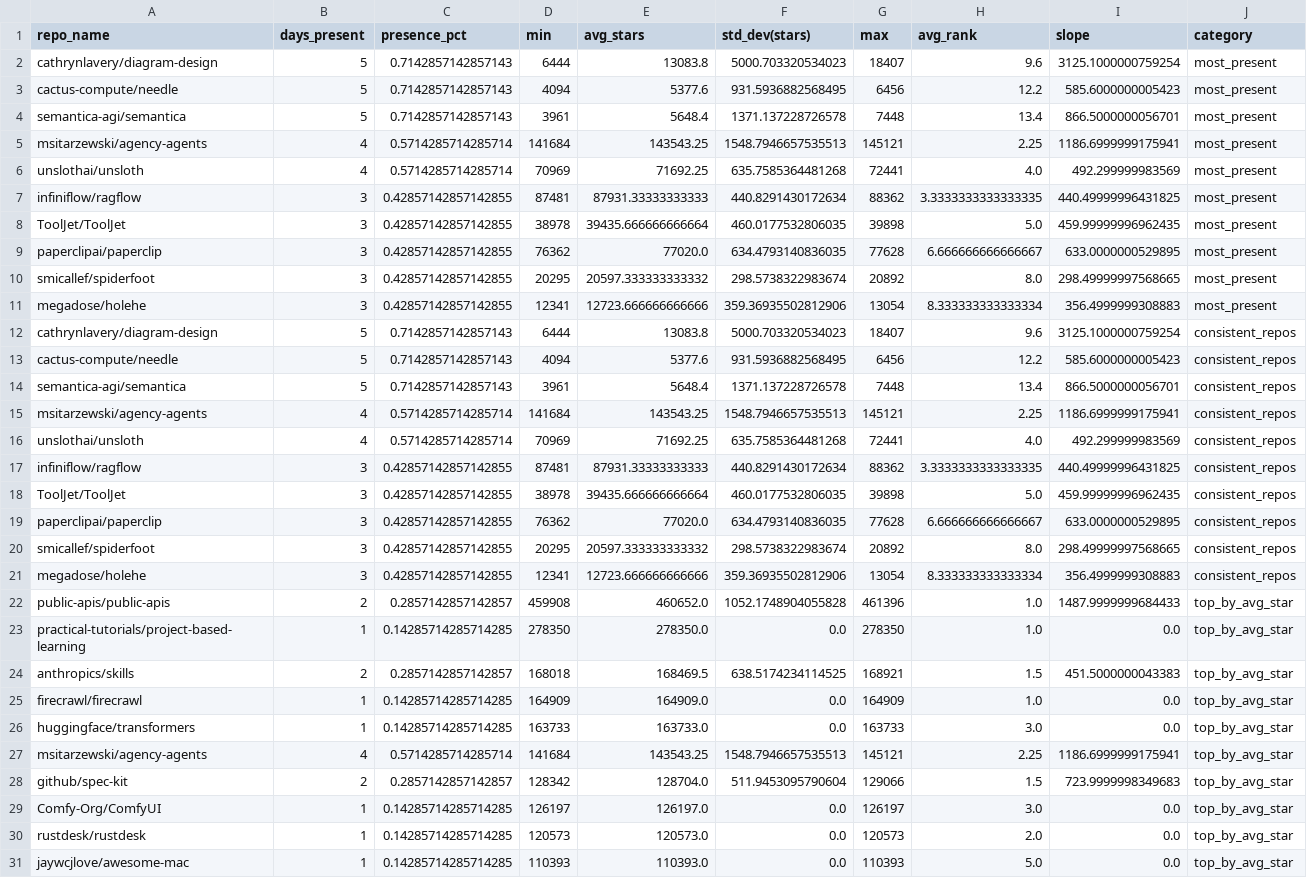
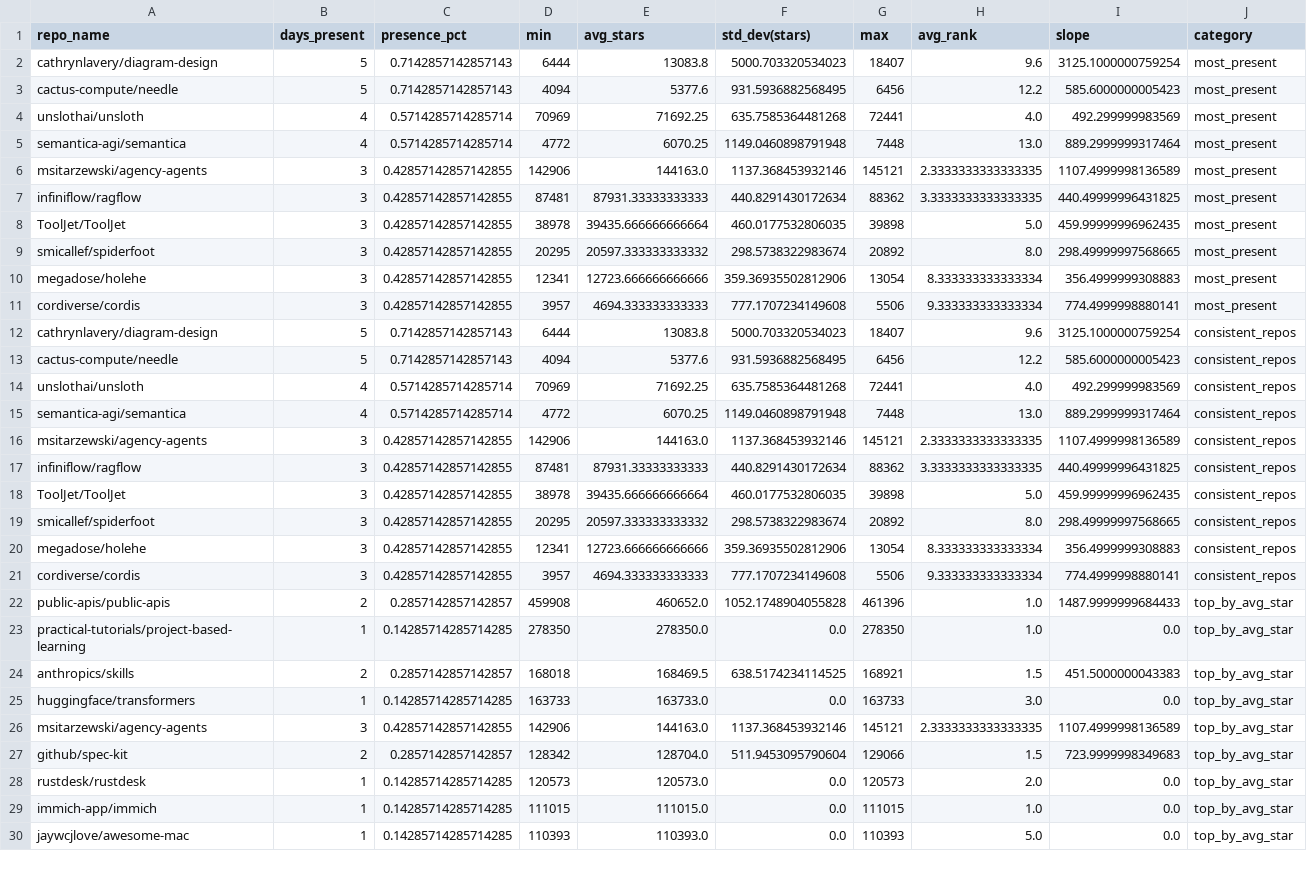
Before and after one commit to Sushil-Kumar-Sahoo/github_trending_tracker, a CSV file: outputs/analysis.csv, drawn as a sheet; only a part is shown; the diff covers the shown part only.

```diff
--- a/outputs/analysis.csv
+++ b/outputs/analysis.csv
@@ -3,20 +3,20 @@ cathrynlavery/diagram-design,5,0.7142857142857143,6444,13083.8,5000.703320534023
 cactus-compute/needle,5,0.7142857142857143,4094,5377.6,931.5936882568495,6456,12.2,585.6000000005423,most_present
-semantica-agi/semantica,5,0.7142857142857143,3961,5648.4,1371.137228726578,7448,13.4,866.5000000056701,most_present
-msitarzewski/agency-agents,4,0.5714285714285714,141684,143543.25,1548.7946657535513,145121,2.25,1186.6999999175941,most_present
 unslothai/unsloth,4,0.5714285714285714,70969,71692.25,635.7585364481268,72441,4.0,492.299999983569,most_present
+semantica-agi/semantica,4,0.5714285714285714,4772,6070.25,1149.0460898791948,7448,13.0,889.2999999317464,most_present
+msitarzewski/agency-agents,3,0.42857142857142855,142906,144163.0,1137.368453932146,145121,2.3333333333333335,1107.4999998136589,most_present
 infiniflow/ragflow,3,0.42857142857142855,87481,87931.33333333333,440.8291430172634,88362,3.3333333333333335,440.49999996431825,most_present
 ToolJet/ToolJet,3,0.42857142857142855,38978,39435.666666666664,460.0177532806035,39898,5.0,459.99999996962435,most_present
-paperclipai/paperclip,3,0.42857142857142855,76362,77020.0,634.4793140836035,77628,6.666666666666667,633.0000000529895,most_present
 smicallef/spiderfoot,3,0.42857142857142855,20295,20597.333333333332,298.5738322983674,20892,8.0,298.49999997568665,most_present
 megadose/holehe,3,0.42857142857142855,12341,12723.666666666666,359.36935502812906,13054,8.333333333333334,356.4999999308883,most_present
+cordiverse/cordis,3,0.42857142857142855,3957,4694.333333333333,777.1707234149608,5506,9.333333333333334,774.4999998880141,most_present
 cathrynlavery/diagram-design,5,0.7142857142857143,6444,13083.8,5000.703320534023,18407,9.6,3125.1000000759254,consistent_repos
 cactus-compute/needle,5,0.7142857142857143,4094,5377.6,931.5936882568495,6456,12.2,585.6000000005423,consistent_repos
-semantica-agi/semantica,5,0.7142857142857143,3961,5648.4,1371.137228726578,7448,13.4,866.5000000056701,consistent_repos
-msitarzewski/agency-agents,4,0.5714285714285714,141684,143543.25,1548.7946657535513,145121,2.25,1186.6999999175941,consistent_repos
 unslothai/unsloth,4,0.5714285714285714,70969,71692.25,635.7585364481268,72441,4.0,492.299999983569,consistent_repos
+semantica-agi/semantica,4,0.5714285714285714,4772,6070.25,1149.0460898791948,7448,13.0,889.2999999317464,consistent_repos
+msitarzewski/agency-agents,3,0.42857142857142855,142906,144163.0,1137.368453932146,145121,2.3333333333333335,1107.4999998136589,consistent_repos
 infiniflow/ragflow,3,0.42857142857142855,87481,87931.33333333333,440.8291430172634,88362,3.3333333333333335,440.49999996431825,consistent_repos
 ToolJet/ToolJet,3,0.42857142857142855,38978,39435.666666666664,460.0177532806035,39898,5.0,459.99999996962435,consistent_repos
-paperclipai/paperclip,3,0.42857142857142855,76362,77020.0,634.4793140836035,77628,6.666666666666667,633.0000000529895,consistent_repos
 smicallef/spiderfoot,3,0.42857142857142855,20295,20597.333333333332,298.5738322983674,20892,8.0,298.49999997568665,consistent_repos
 megadose/holehe,3,0.42857142857142855,12341,12723.666666666666,359.36935502812906,13054,8.333333333333334,356.4999999308883,consistent_repos
+cordiverse/cordis,3,0.42857142857142855,3957,4694.333333333333,777.1707234149608,5506,9.333333333333334,774.4999998880141,consistent_repos
 public-apis/public-apis,2,0.2857142857142857,459908,460652.0,1052.1748904055828,461396,1.0,1487.9999999684433,top_by_avg_star
@@ -24,8 +24,7 @@ practical-tutorials/project-based-learning,1,0.14285714285714285,278350,278350.0
 anthropics/skills,2,0.2857142857142857,168018,168469.5,638.5174234114525,168921,1.5,451.5000000043383,top_by_avg_star
-firecrawl/firecrawl,1,0.14285714285714285,164909,164909.0,0.0,164909,1.0,0.0,top_by_avg_star
 huggingface/transformers,1,0.14285714285714285,163733,163733.0,0.0,163733,3.0,0.0,top_by_avg_star
-msitarzewski/agency-agents,4,0.5714285714285714,141684,143543.25,1548.7946657535513,145121,2.25,1186.6999999175941,top_by_avg_star
+msitarzewski/agency-agents,3,0.42857142857142855,142906,144163.0,1137.368453932146,145121,2.3333333333333335,1107.4999998136589,top_by_avg_star
 github/spec-kit,2,0.2857142857142857,128342,128704.0,511.9453095790604,129066,1.5,723.9999998349683,top_by_avg_star
-Comfy-Org/ComfyUI,1,0.14285714285714285,126197,126197.0,0.0,126197,3.0,0.0,top_by_avg_star
 rustdesk/rustdesk,1,0.14285714285714285,120573,120573.0,0.0,120573,2.0,0.0,top_by_avg_star
+immich-app/immich,1,0.14285714285714285,111015,111015.0,0.0,111015,1.0,0.0,top_by_avg_star
 jaywcjlove/awesome-mac,1,0.14285714285714285,110393,110393.0,0.0,110393,5.0,0.0,top_by_avg_star
```
Also changed, not shown: 1 added row elsewhere in this file, 2 other files.
